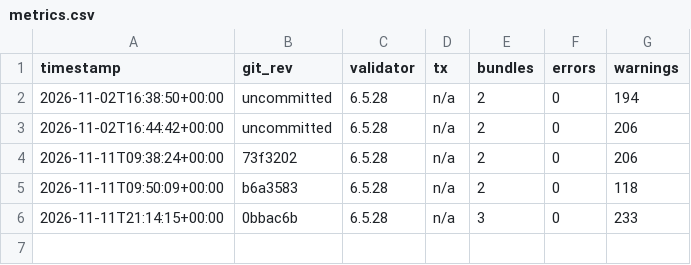
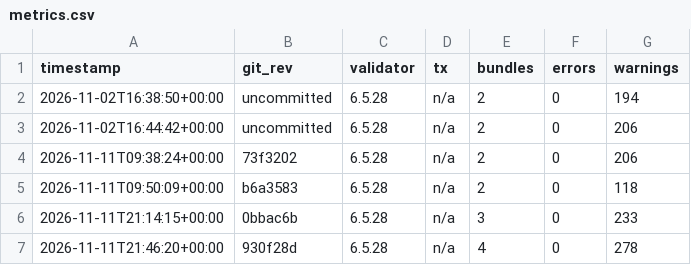
Before and after one commit to Omesh-DH/diga-epa-kit, a CSV file: research/metrics.csv, drawn as a sheet.

```diff
--- a/research/metrics.csv
+++ b/research/metrics.csv
@@ -6 +6,2 @@ timestamp,git_rev,validator,tx,bundles,errors,warnings
 2026-11-11T21:14:15+00:00,0bbac6b,6.5.28,n/a,3,0,233
+2026-11-11T21:46:20+00:00,930f28d,6.5.28,n/a,4,0,278
```
